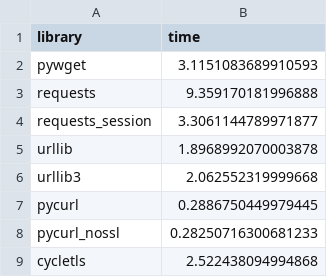
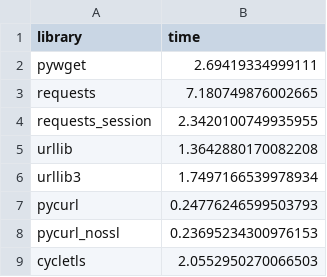
Before and after one commit to Danny-Dasilva/cffi-tests, a CSV file: results.csv, drawn as a sheet.

```diff
--- a/results.csv
+++ b/results.csv
@@ -1,9 +1,9 @@
 library,time
-pywget,3.1151083689910593
-requests,9.359170181996888
-requests_session,3.3061144789971877
-urllib,1.8968992070003878
-urllib3,2.062552319999668
-pycurl,0.2886750449979445
-pycurl_nossl,0.28250716300681233
-cycletls,2.522438094994868
+pywget,2.69419334999111
+requests,7.180749876002665
+requests_session,2.3420100749935955
+urllib,1.3642880170082208
+urllib3,1.7497166539978934
+pycurl,0.24776246599503793
+pycurl_nossl,0.23695234300976153
+cycletls,2.0552950270066503
```
Also changed, not shown: 7 other files.
